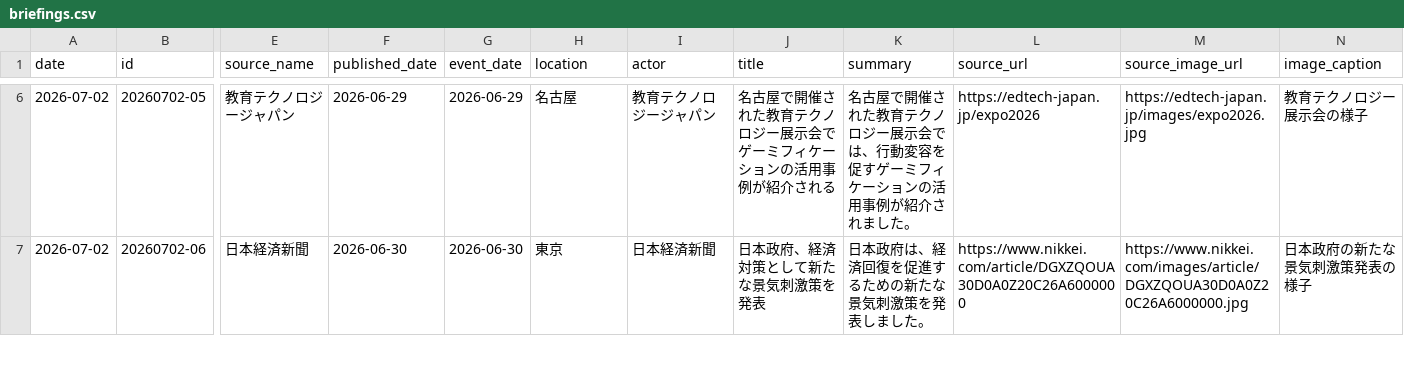
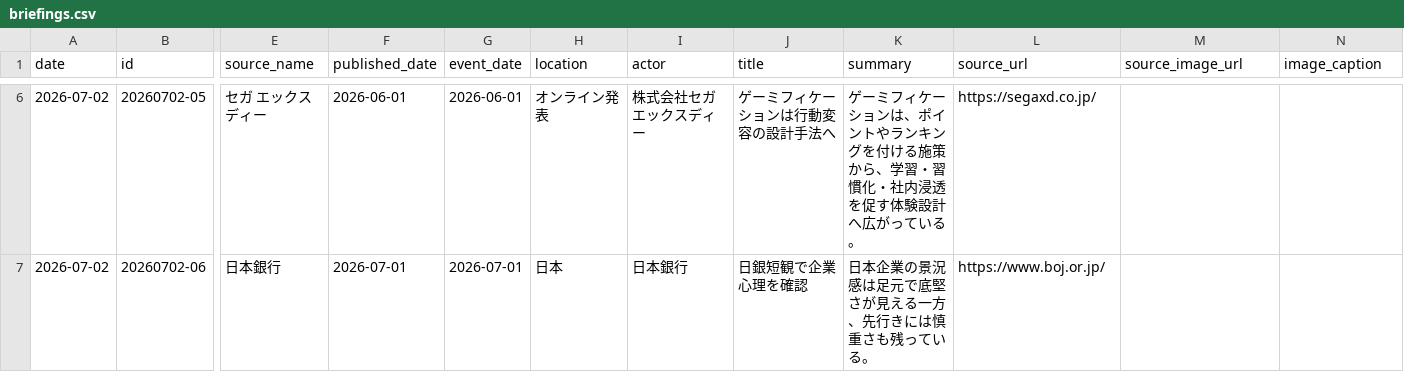
Before and after one commit to Hazuki-seo/Daily-Briefing-Board, a CSV file: data/briefings.csv, drawn as a sheet; only a part is shown, gaps mark what is left out; the diff covers the shown part only; the diff names each change by its address in the sheet, - before the commit and + after, or states it on an @@ line.

```diff
--- a/data/briefings.csv
+++ b/data/briefings.csv
-E6 (source_name): 教育テクノロジージャパン
+E6 (source_name): セガ エックスディー
-F6 (published_date): 2026-06-29
+F6 (published_date): 2026-06-01
-G6 (event_date): 2026-06-29
+G6 (event_date): 2026-06-01
-H6 (location): 名古屋
+H6 (location): オンライン発表
-I6 (actor): 教育テクノロジージャパン
+I6 (actor): 株式会社セガ エックスディー
-J6 (title): 名古屋で開催された教育テクノロジー展示会でゲーミフィケーションの活用事例が紹介される
+J6 (title): ゲーミフィケーションは行動変容の設計手法へ
-K6 (summary): 名古屋で開催された教育テクノロジー展示会では、行動変容を促すゲーミフィケーションの活用事例が紹介されました。
+K6 (summary): ゲーミフィケーションは、ポイントやランキングを付ける施策から、学習・習慣化・社内浸透を促す体験設計へ広がっている。
-L6 (source_url): https://edtech-japan.jp/expo2026
+L6 (source_url): https://segaxd.co.jp/
-M6 (source_image_url): https://edtech-japan.jp/images/expo2026.jpg
+M6 (source_image_url): (empty)
-N6 (image_caption): 教育テクノロジー展示会の様子
+N6 (image_caption): (empty)
-E7 (source_name): 日本経済新聞
+E7 (source_name): 日本銀行
-F7 (published_date): 2026-06-30
+F7 (published_date): 2026-07-01
-G7 (event_date): 2026-06-30
+G7 (event_date): 2026-07-01
-H7 (location): 東京
+H7 (location): 日本
-I7 (actor): 日本経済新聞
+I7 (actor): 日本銀行
-J7 (title): 日本政府、経済対策として新たな景気刺激策を発表
+J7 (title): 日銀短観で企業心理を確認
-K7 (summary): 日本政府は、経済回復を促進するための新たな景気刺激策を発表しました。
+K7 (summary): 日本企業の景況感は足元で底堅さが見える一方、先行きには慎重さも残っている。
-L7 (source_url): https://www.nikkei.com/article/DGXZQOUA30D0A0Z20C26A6000000
+L7 (source_url): https://www.boj.or.jp/
-M7 (source_image_url): https://www.nikkei.com/images/article/DGXZQOUA30D0A0Z20C26A6000000.jpg
+M7 (source_image_url): (empty)
-N7 (image_caption): 日本政府の新たな景気刺激策発表の様子
+N7 (image_caption): (empty)
```
Also changed, not shown: 81 edited cells elsewhere in this file, 1 other file.
